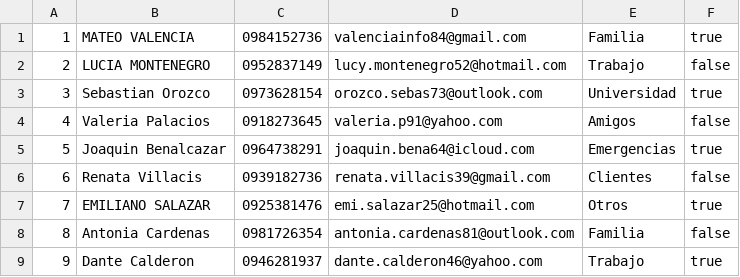
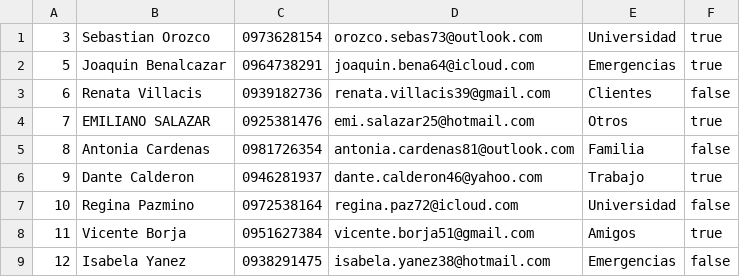
Before and after one commit to 20Martin05/Programacion-Concurrente, a CSV file: src/main/resources/files/tabla_contactos.csv, drawn as a sheet; only a part is shown; the shorter side is filled out with more unchanged rows; the diff names each change by its address in the sheet, - before the commit and + after, or states it on an @@ line.

```diff
--- a/src/main/resources/files/tabla_contactos.csv
+++ b/src/main/resources/files/tabla_contactos.csv
-row 1: 1 | MATEO VALENCIA | 0984152736 | valenciainfo84@gmail.com | Familia | true
-row 2: 2 | LUCIA MONTENEGRO | 0952837149 | lucy.montenegro52@hotmail.com | Trabajo | false
-row 4: 4 | Valeria Palacios | 0918273645 | valeria.p91@yahoo.com | Amigos | false
```
Also changed, not shown: 2 other files.
